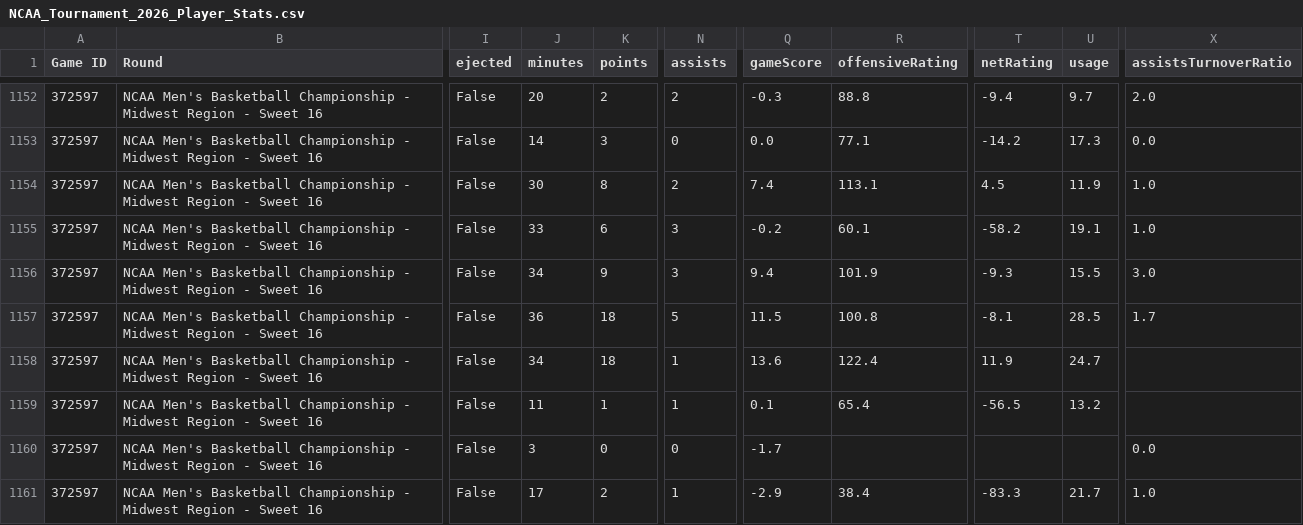
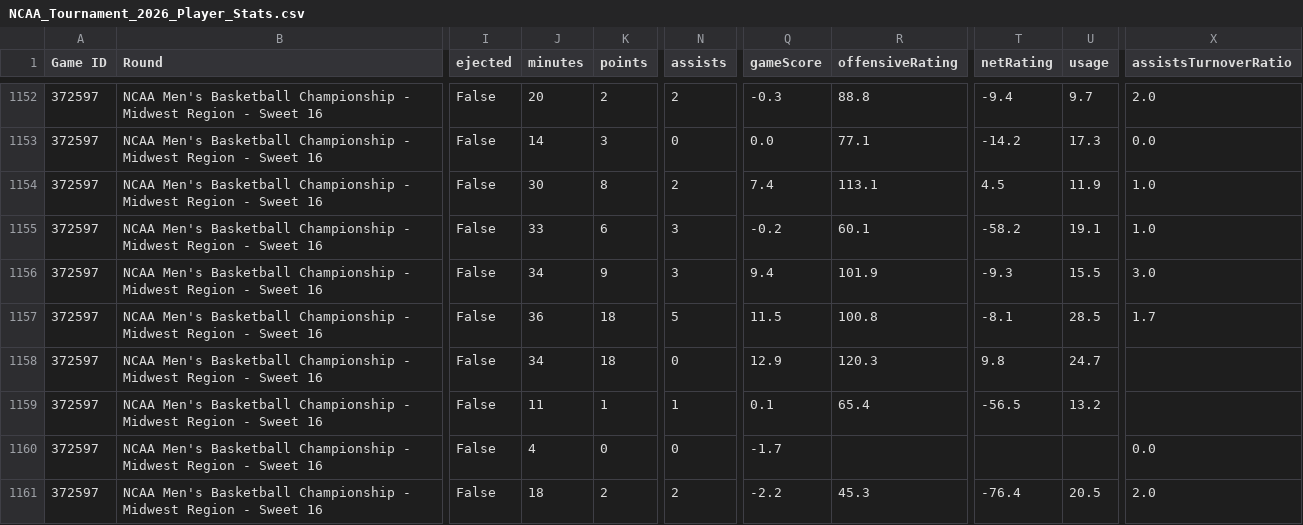
Before and after one commit to dunovan/ncaa-tourney-stats, a CSV file: NCAA_Tournament_2026_Player_Stats.csv, drawn as a sheet; only a part is shown, gaps mark what is left out; the diff names each change by its address in the sheet, - before the commit and + after, or states it on an @@ line.

```diff
--- a/NCAA_Tournament_2026_Player_Stats.csv
+++ b/NCAA_Tournament_2026_Player_Stats.csv
-N1158 (assists): 1
+N1158 (assists): 0
-Q1158 (gameScore): 13.6
+Q1158 (gameScore): 12.9
-R1158 (offensiveRating): 122.4
+R1158 (offensiveRating): 120.3
-T1158 (netRating): 11.9
+T1158 (netRating): 9.8
-J1160 (minutes): 3
+J1160 (minutes): 4
-J1161 (minutes): 17
+J1161 (minutes): 18
-N1161 (assists): 1
+N1161 (assists): 2
-Q1161 (gameScore): -2.9
+Q1161 (gameScore): -2.2
-R1161 (offensiveRating): 38.4
+R1161 (offensiveRating): 45.3
-T1161 (netRating): -83.3
+T1161 (netRating): -76.4
-U1161 (usage): 21.7
+U1161 (usage): 20.5
-X1161 (assistsTurnoverRatio): 1.0
+X1161 (assistsTurnoverRatio): 2.0
```
